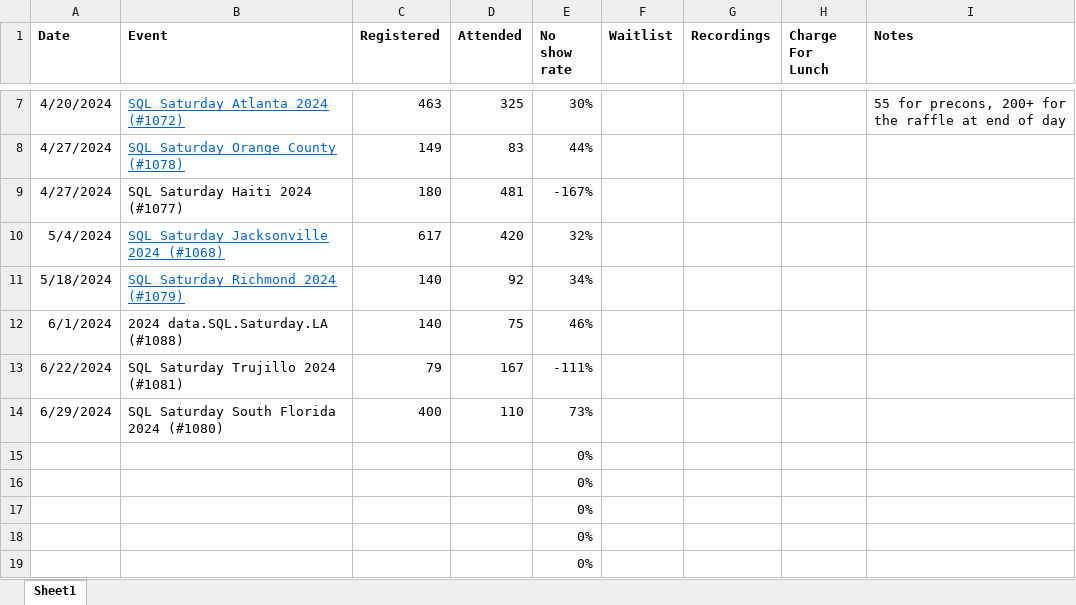
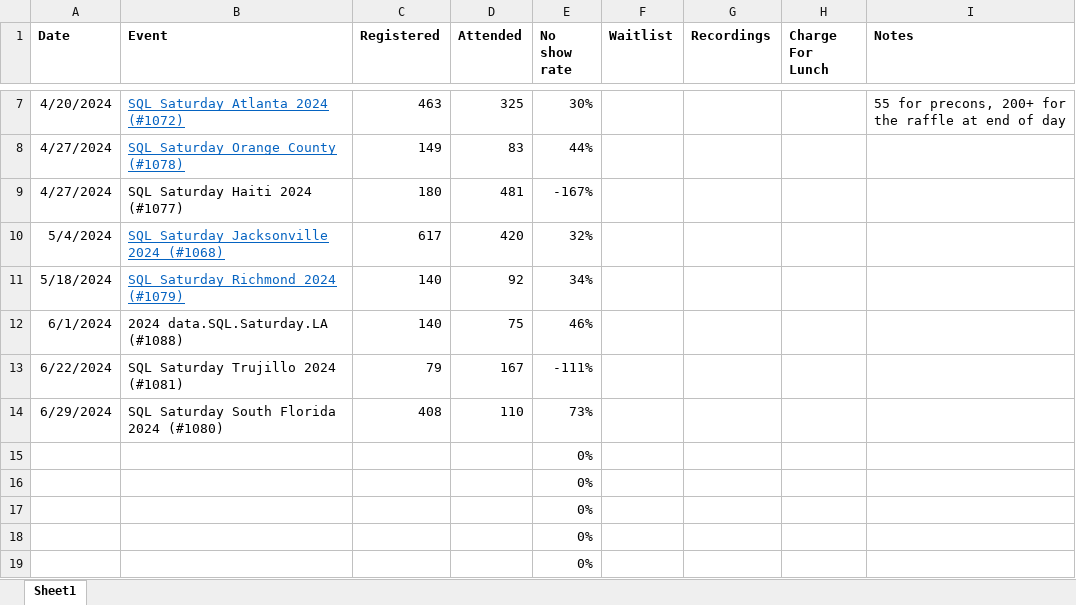
Before and after one commit to sqlsaturday/sqlsatwebsite, an Excel workbook: assets/misc/2024/2024_Attendance.xlsx, sheet Sheet1, drawn as a sheet; only a part is shown, gaps mark what is left out; values as stored, in another font and other column widths than the file's, no borders; the diff names each change by its address in the sheet, - before the commit and + after, or states it on an @@ line.

```diff
--- a/assets/misc/2024/2024_Attendance.xlsx (sheet Sheet1)
+++ b/assets/misc/2024/2024_Attendance.xlsx (sheet Sheet1)
-C14 (Registered): 400
+C14 (Registered): 408
```
Also changed, not shown: 1 other file.
